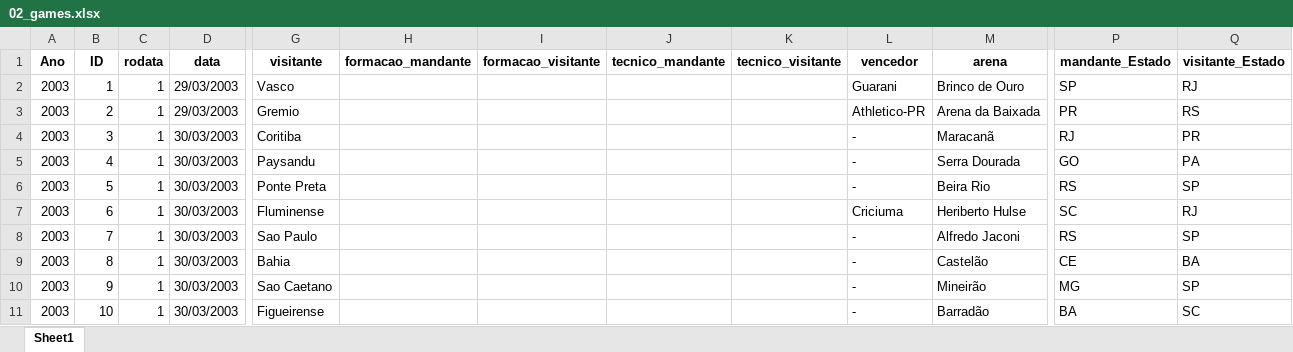
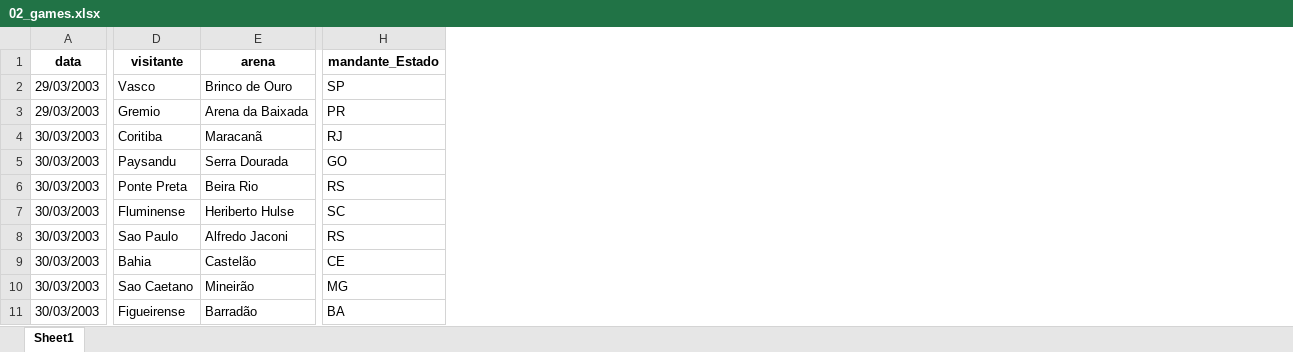
Before and after one commit to joaobotelho20/Brasileirao-Analise, an Excel workbook: 1. Data/Transformed/02_games.xlsx, sheet Sheet1, drawn as a sheet; only a part is shown, gaps mark what is left out; values as stored, in another font and other column widths than the file's, no borders; the diff names each change by its address in the sheet, - before the commit and + after, or states it on an @@ line.

```diff
--- a/1. Data/Transformed/02_games.xlsx (sheet Sheet1)
+++ b/1. Data/Transformed/02_games.xlsx (sheet Sheet1)
-column A (Ano), rows 2-11: all 2003
-column B (ID), rows 2-11: 1 | 2 | 3 | 4 | 5 | 6 | 7 | 8 | 9 | 10
-column C (rodata), rows 2-11: all 1
-column H (formacao_mandante), empty
-column I (formacao_visitante), empty
-column J (tecnico_mandante), empty
-column K (tecnico_visitante), empty
-column L (vencedor), rows 2-11: Guarani | Athletico-PR | - | - | - | Criciuma | - | - | - | -
-column Q (visitante_Estado), rows 2-11: RJ | RS | PR | PA | SP | RJ | SP | BA | SP | SC
```
Also changed, not shown: 1. Data/Transformed/03_games.xlsx, 1. Data/Transformed/04_games.xlsx, 18 other files.
